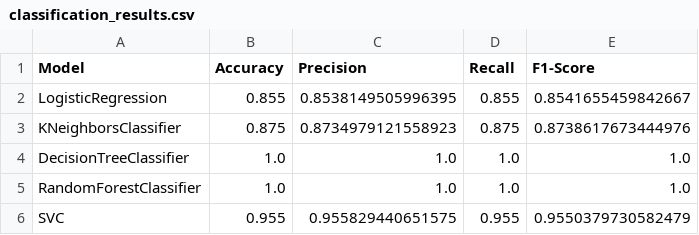
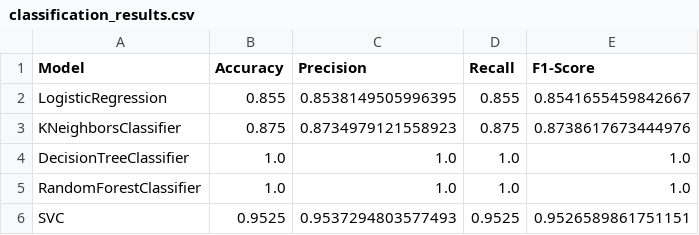
Before and after one commit to NEWNEW206/NMKHDL, a CSV file: outputs/classification_results.csv, drawn as a sheet.

```diff
--- a/outputs/classification_results.csv
+++ b/outputs/classification_results.csv
@@ -5,2 +5,2 @@ DecisionTreeClassifier,1.0,1.0,1.0,1.0
 RandomForestClassifier,1.0,1.0,1.0,1.0
-SVC,0.955,0.955829440651575,0.955,0.9550379730582479
+SVC,0.9525,0.9537294803577493,0.9525,0.9526589861751151
```
Also changed, not shown: 19 other files.
